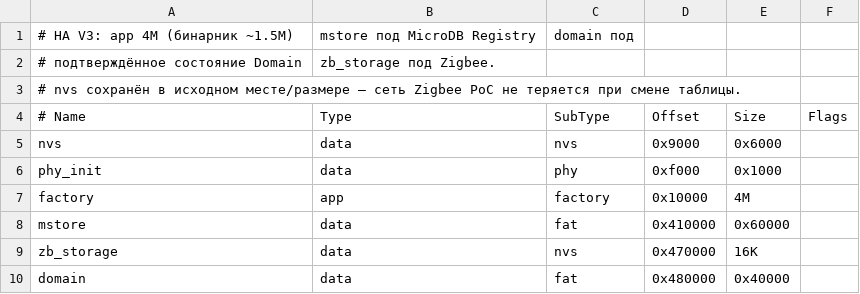
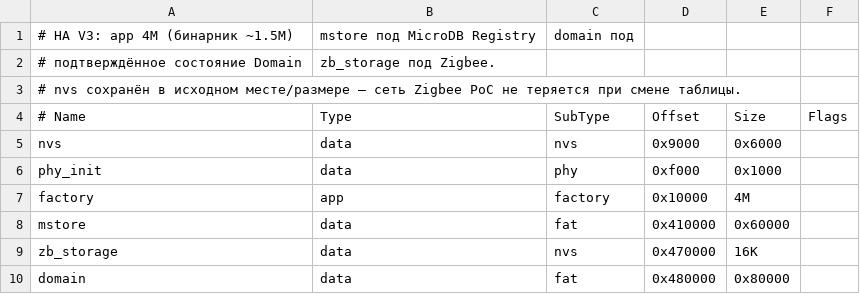
Before and after one commit to neproger/ESP32_ZB_Automatisation, a CSV file: esp32-p4_HA_v3/crates/ha-app/partitions.csv, drawn as a sheet.

```diff
--- a/esp32-p4_HA_v3/crates/ha-app/partitions.csv
+++ b/esp32-p4_HA_v3/crates/ha-app/partitions.csv
@@ -9,2 +9,2 @@ mstore,      data, fat,     0x410000, 0x60000,
 zb_storage,  data, nvs,     0x470000, 16K,
-domain,      data, fat,     0x480000, 0x40000,
+domain,      data, fat,     0x480000, 0x80000,
```
Also changed, not shown: 17 other files.
